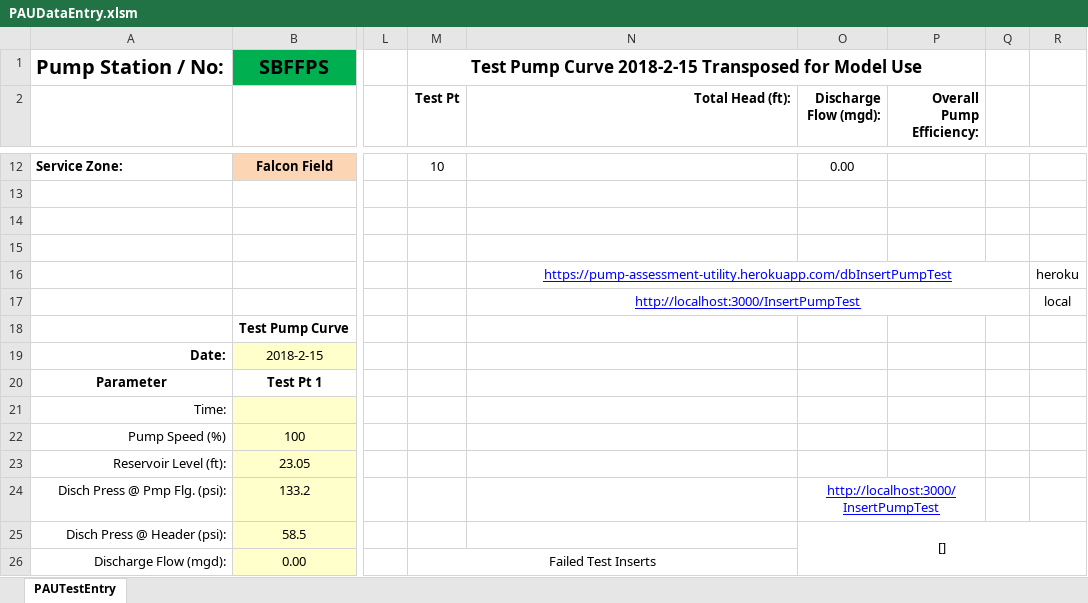
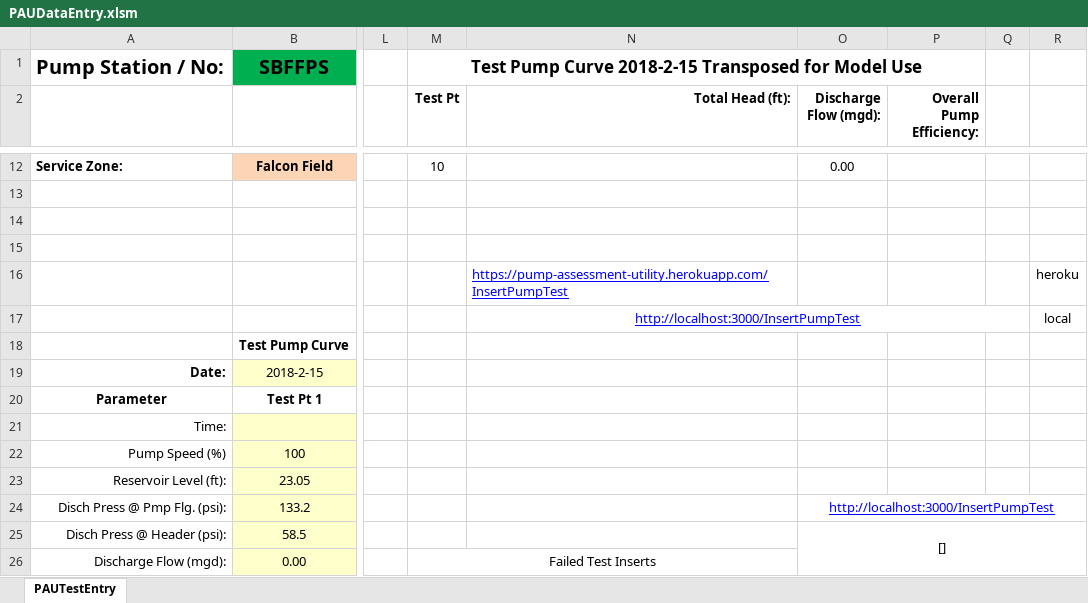
Before and after one commit to prestaylor51/waterUtility, an Excel workbook: Workbooks/PAUDataEntry.xlsm, sheet PAUTestEntry, drawn as a sheet; only a part is shown, gaps mark what is left out; values as stored, in another font and other column widths than the file's, no borders; charts and pictures not drawn; the diff names each change by its address in the sheet, - before the commit and + after, or states it on an @@ line.

```diff
--- a/Workbooks/PAUDataEntry.xlsm (sheet PAUTestEntry)
+++ b/Workbooks/PAUDataEntry.xlsm (sheet PAUTestEntry)
-N16 (Total Head (ft):): https://pump-assessment-utility.herokuapp.com/dbInsertPumpTest
+N16 (Total Head (ft):): https://pump-assessment-utility.herokuapp.com/InsertPumpTest
-N16 alignment: center
+N16 alignment: left
-N16:Q16 merged
-O24:P24 merged
+O24:R24 merged
```
Also changed, not shown: 2 other files.
